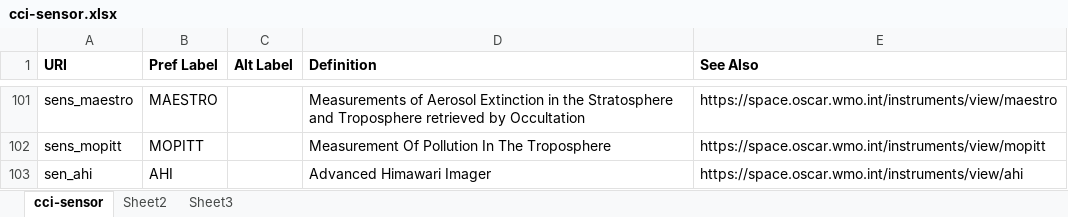
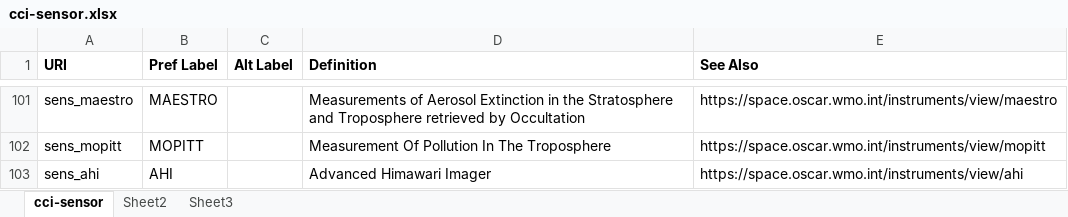
Before and after one commit to cedadev/cci-vocabularies, an Excel workbook: data/cci/cci-sensor.xlsx, sheet cci-sensor, drawn as a sheet; only a part is shown, gaps mark what is left out; values as stored, in another font and other column widths than the file's, no borders; table styles not drawn; the diff names each change by its address in the sheet, - before the commit and + after, or states it on an @@ line.

Commit message:
Correction to AHI sensor

```diff
--- a/data/cci/cci-sensor.xlsx (sheet cci-sensor)
+++ b/data/cci/cci-sensor.xlsx (sheet cci-sensor)
-A103 (URI): sen_ahi
+A103 (URI): sens_ahi
```
